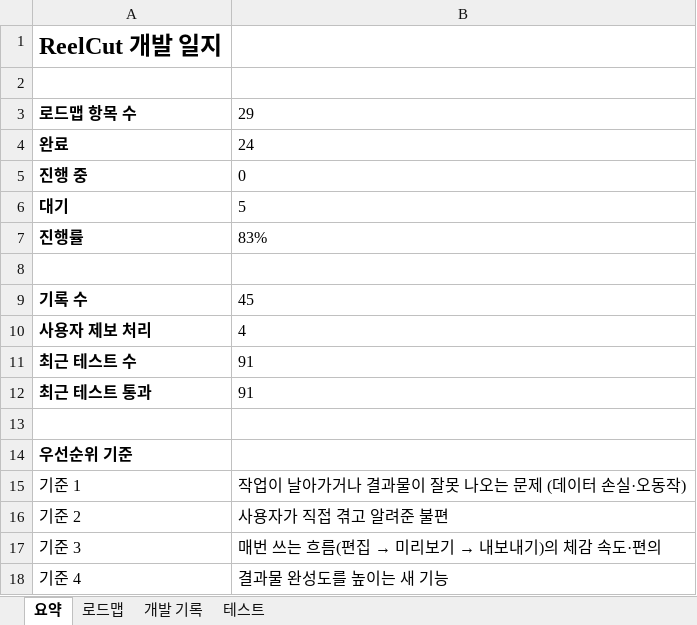
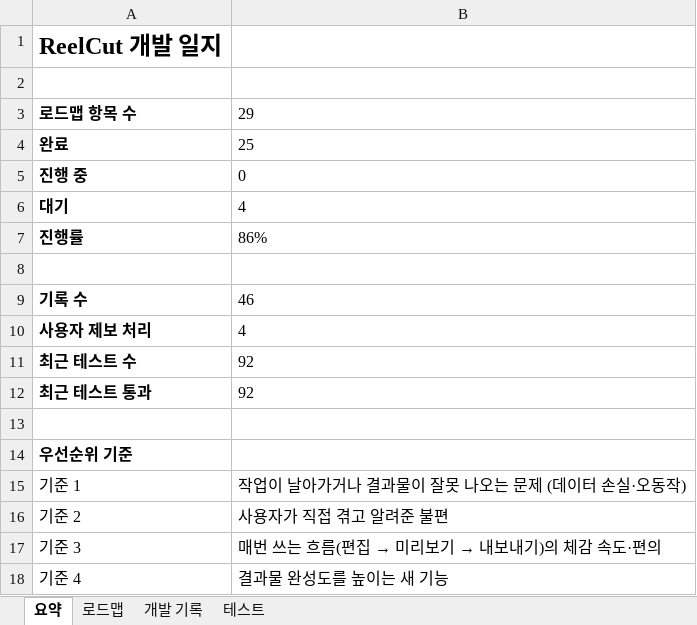
Before and after one commit to gvngjn/wonagv, an Excel workbook: video/DEVLOG.xlsx, sheet 요약, drawn as a sheet; values as stored, in another font and other column widths than the file's, no borders; the diff names each change by its address in the sheet, - before the commit and + after, or states it on an @@ line.

```diff
--- a/video/DEVLOG.xlsx (sheet 요약)
+++ b/video/DEVLOG.xlsx (sheet 요약)
-B4: 24
+B4: 25
-B6: 5
+B6: 4
-B7: 83%
+B7: 86%
-B9: 45
+B9: 46
-B11:B12: 91
+B11:B12: 92
```
Also changed, not shown: sheet 테스트, sheet 개발 기록, sheet 로드맵, formulas that keep their value, 6 other files.
